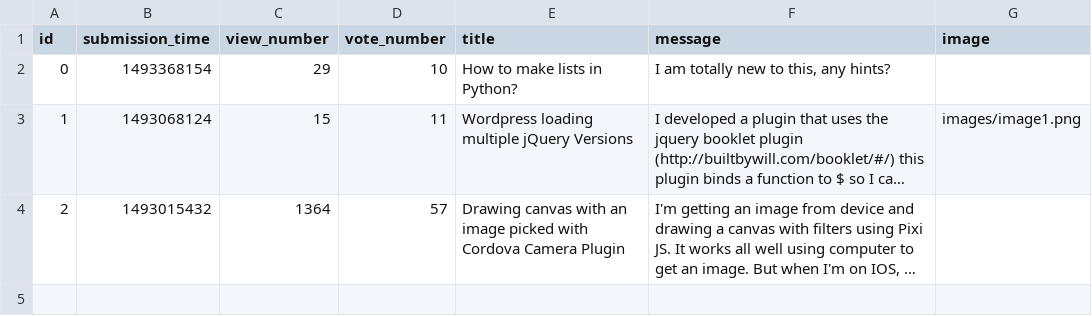
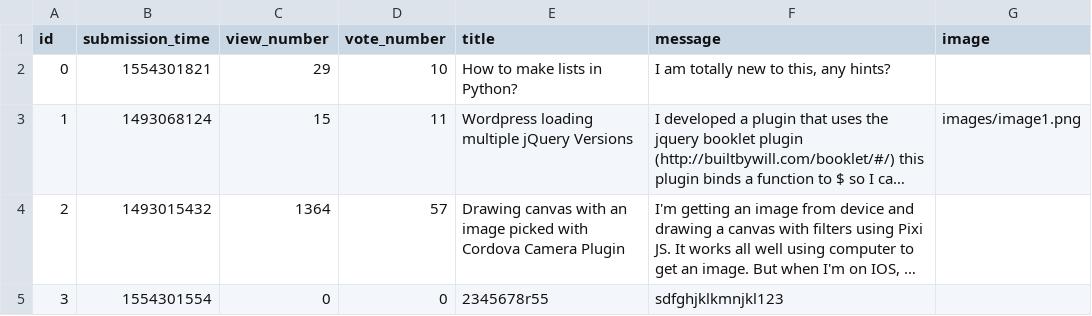
Before and after one commit to fkcreates/ask-mate-app-2, a CSV file: questions.csv, drawn as a sheet; long unchanged cells end in …; the diff names each change by its address in the sheet, - before the commit and + after, or states it on an @@ line.

```diff
--- a/questions.csv
+++ b/questions.csv
-B2 (submission_time): 1493368154
+B2 (submission_time): 1554301821
+row 5: 3 | 1554301554 | 0 | 0 | 2345678r55 | sdfghjklkmnjkl123
```
Also changed, not shown: answers.csv, 7 other files.
